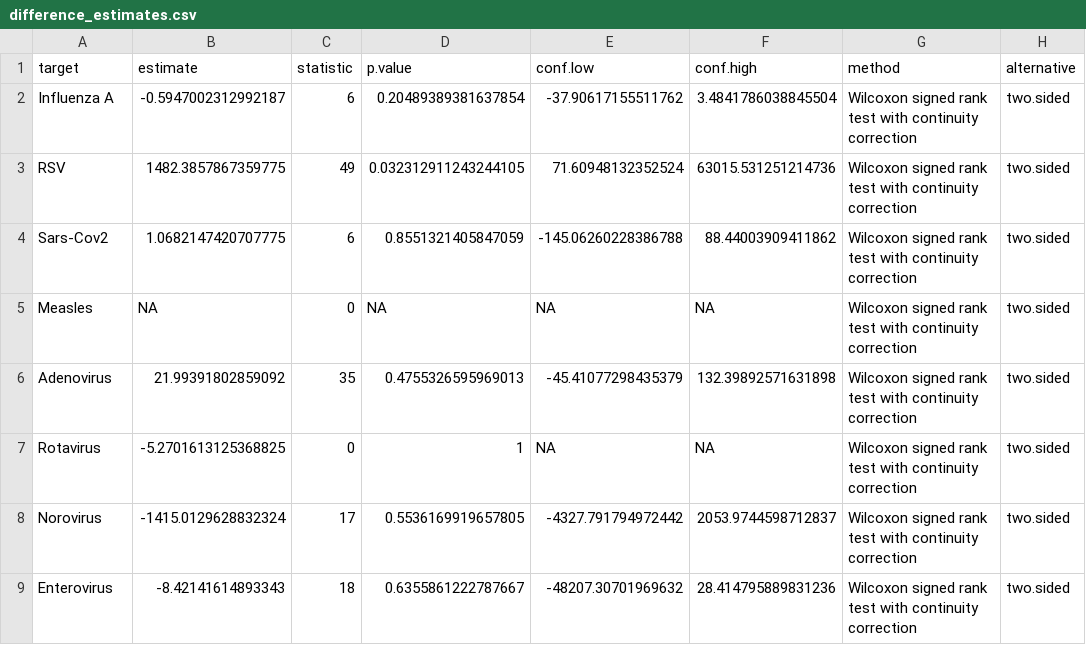
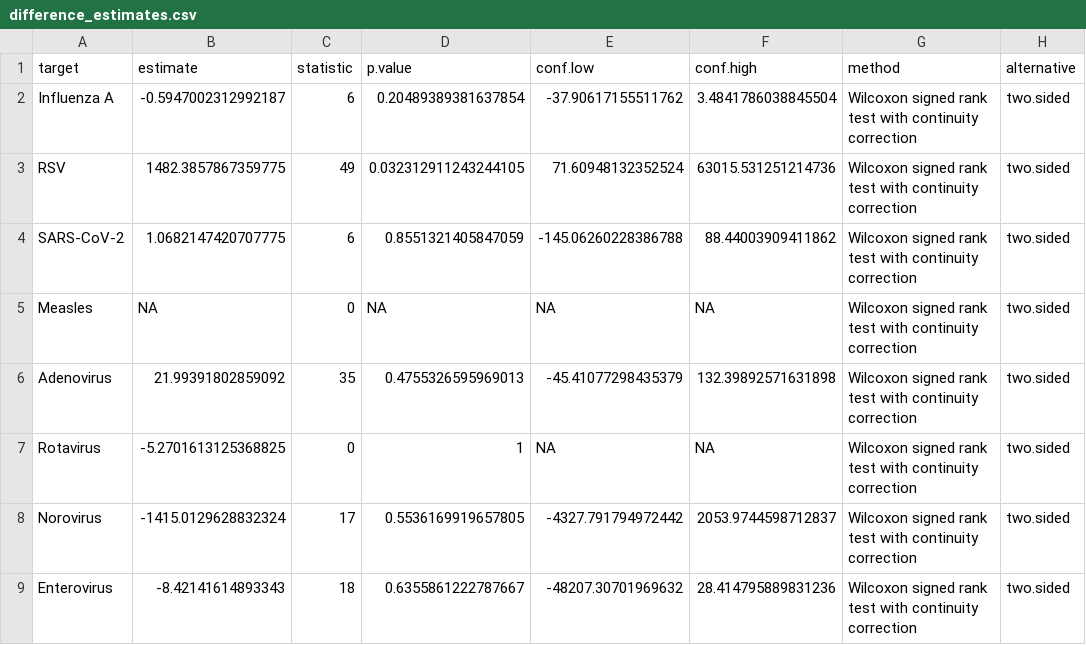
Before and after one commit to djredden/lake_viruses, a CSV file: output/difference_estimates.csv, drawn as a sheet.

```diff
--- a/output/difference_estimates.csv
+++ b/output/difference_estimates.csv
@@ -3,3 +3,3 @@ Influenza A,-0.5947002312992187,6,0.20489389381637854,-37.90617155511762,3.48417
 RSV,1482.3857867359775,49,0.032312911243244105,71.60948132352524,63015.531251214736,Wilcoxon signed rank test with continuity correction,two.sided
-Sars-Cov2,1.0682147420707775,6,0.8551321405847059,-145.06260228386788,88.44003909411862,Wilcoxon signed rank test with continuity correction,two.sided
+SARS-CoV-2,1.0682147420707775,6,0.8551321405847059,-145.06260228386788,88.44003909411862,Wilcoxon signed rank test with continuity correction,two.sided
 Measles,NA,0,NA,NA,NA,Wilcoxon signed rank test with continuity correction,two.sided
```
Also changed, not shown: cleaned_data/data_cleaned.csv, output/water_chemistry_table.csv, 12 other files.
